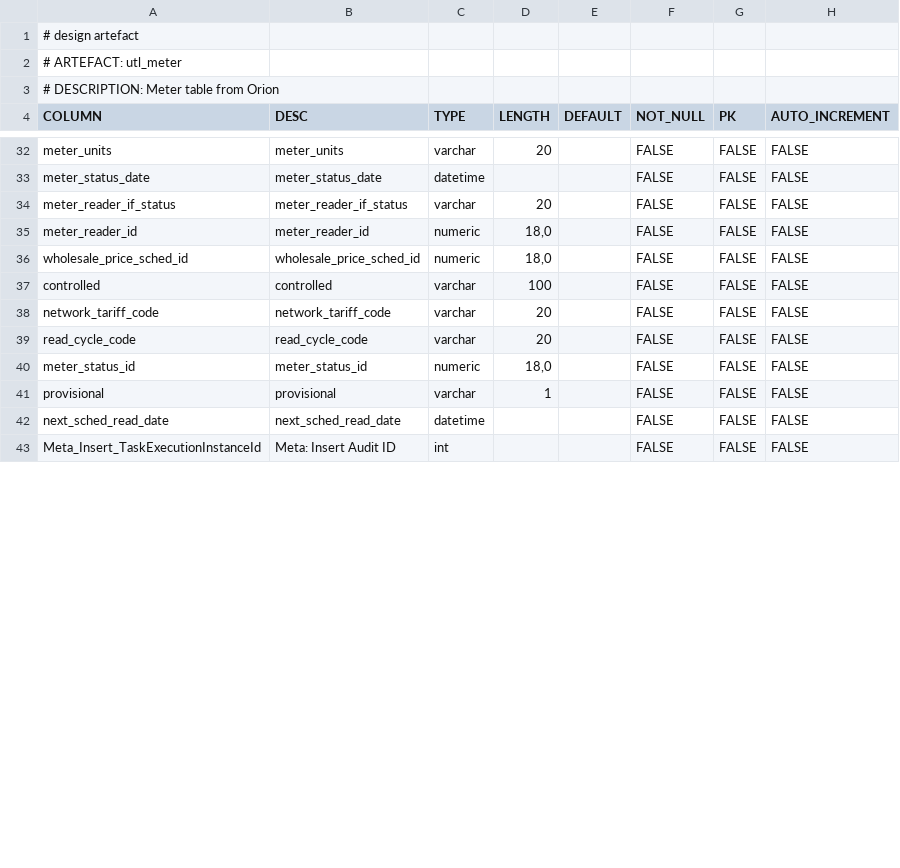
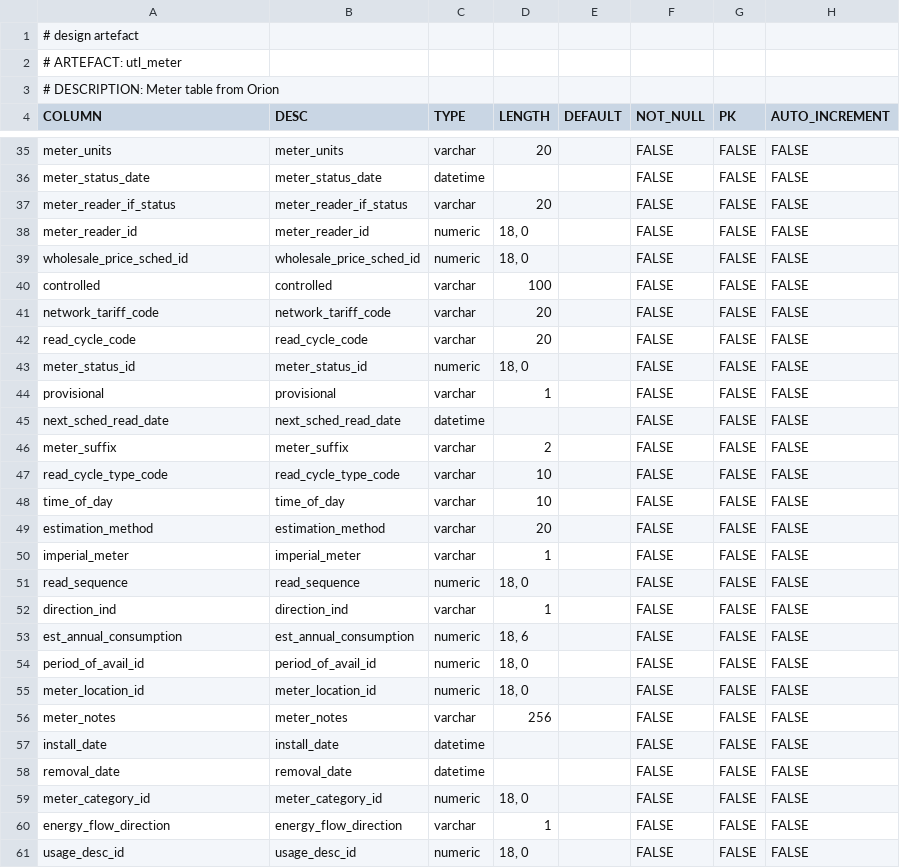
Before and after one commit to melvinwi/EDWCI, a TSV file: staging/utl_meter.tsv, drawn as a sheet; only a part is shown, gaps mark what is left out; the diff covers the shown part only.

Commit message:
DimService updates for estimated daily usage [#545]

```diff
--- a/staging/utl_meter.tsv
+++ b/staging/utl_meter.tsv
@@ -35,2 +38,2 @@ meter_reader_if_status	meter_reader_if_status	varchar	20		FALSE	FALSE	FALSE
-meter_reader_id	meter_reader_id	numeric	"18,0"		FALSE	FALSE	FALSE
-wholesale_price_sched_id	wholesale_price_sched_id	numeric	"18,0"		FALSE	FALSE	FALSE
+meter_reader_id 	meter_reader_id 	numeric	"18, 0"		FALSE	FALSE	FALSE
+wholesale_price_sched_id 	wholesale_price_sched_id 	numeric	"18, 0"		FALSE	FALSE	FALSE
@@ -40 +43 @@ read_cycle_code	read_cycle_code	varchar	20		FALSE	FALSE	FALSE
-meter_status_id	meter_status_id	numeric	"18,0"		FALSE	FALSE	FALSE
+meter_status_id 	meter_status_id 	numeric	"18, 0"		FALSE	FALSE	FALSE
@@ -43 +46,16 @@ next_sched_read_date	next_sched_read_date	datetime			FALSE	FALSE	FALSE
-Meta_Insert_TaskExecutionInstanceId	Meta: Insert Audit ID	int			FALSE	FALSE	FALSE
+meter_suffix 	meter_suffix 	varchar	2		FALSE	FALSE	FALSE
+read_cycle_type_code 	read_cycle_type_code 	varchar	10		FALSE	FALSE	FALSE
+time_of_day 	time_of_day 	varchar	10		FALSE	FALSE	FALSE
+estimation_method 	estimation_method 	varchar	20		FALSE	FALSE	FALSE
+imperial_meter 	imperial_meter 	varchar	1		FALSE	FALSE	FALSE
+read_sequence 	read_sequence 	numeric	"18, 0"		FALSE	FALSE	FALSE
+direction_ind 	direction_ind 	varchar	1		FALSE	FALSE	FALSE
+est_annual_consumption 	est_annual_consumption 	numeric	"18, 6"		FALSE	FALSE	FALSE
+period_of_avail_id 	period_of_avail_id 	numeric	"18, 0"		FALSE	FALSE	FALSE
+meter_location_id 	meter_location_id 	numeric	"18, 0"		FALSE	FALSE	FALSE
+meter_notes 	meter_notes 	varchar	256		FALSE	FALSE	FALSE
+install_date 	install_date 	datetime			FALSE	FALSE	FALSE
+removal_date 	removal_date 	datetime			FALSE	FALSE	FALSE
+meter_category_id 	meter_category_id 	numeric	"18, 0"		FALSE	FALSE	FALSE
+energy_flow_direction 	energy_flow_direction 	varchar	1		FALSE	FALSE	FALSE
+usage_desc_id 	usage_desc_id 	numeric	"18, 0"		FALSE	FALSE	FALSE
```
Also changed, not shown: 10 added rows and 13 edited cells elsewhere in this file, datastore/DICTIONARY.tsv, datastore/DimService.tsv, 9 other files.
